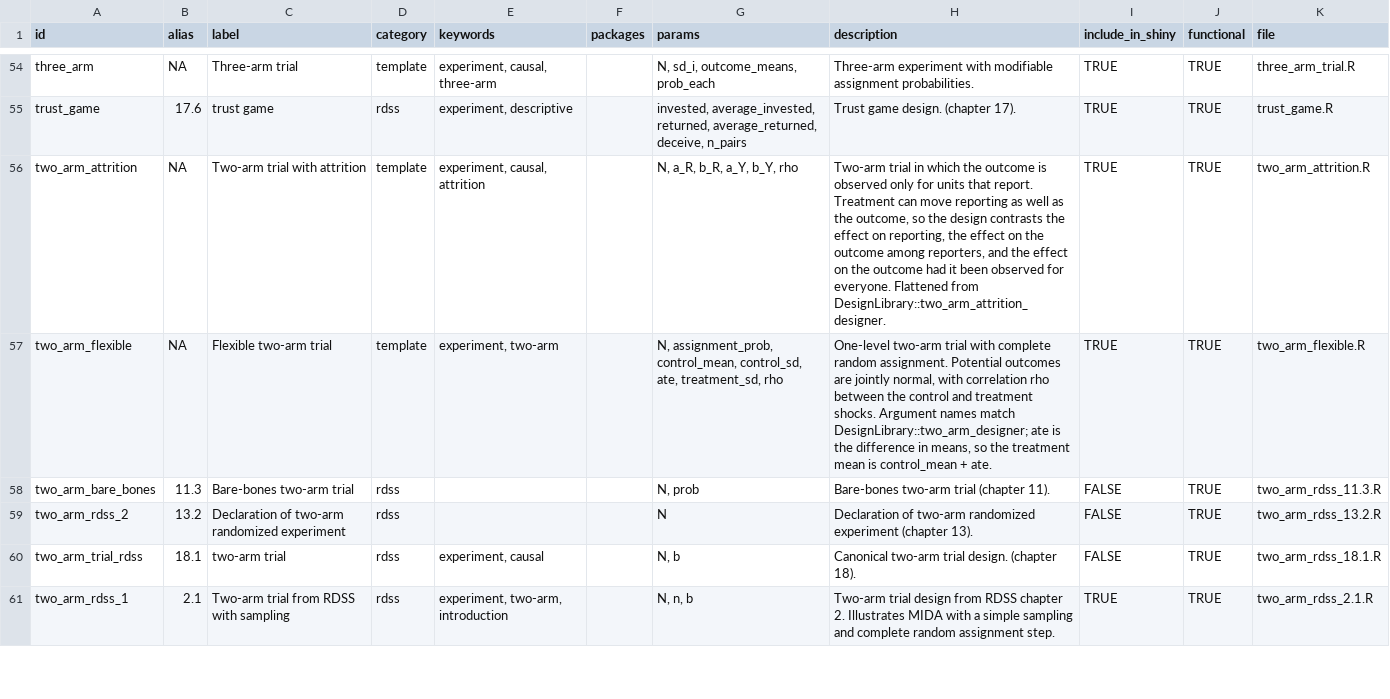
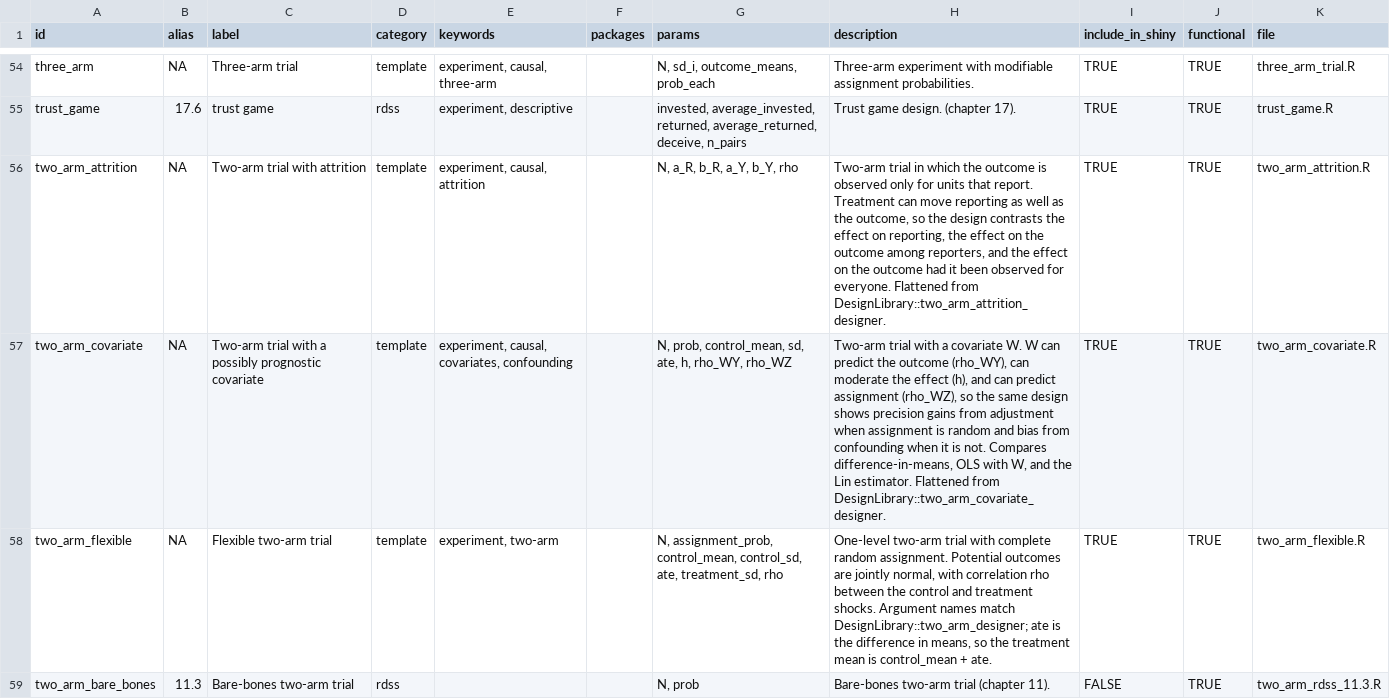
Before and after one commit to DeclareDesign/DesignLibrary, a CSV file: inst/library_index/designs_index.csv, drawn as a sheet; only a part is shown, gaps mark what is left out; the shorter side is filled out with more unchanged rows.

```diff
--- a/inst/library_index/designs_index.csv
+++ b/inst/library_index/designs_index.csv
@@ -111,2 +111,4 @@
 ",TRUE,TRUE,"two_arm_attrition.R"
+"two_arm_covariate",NA,"Two-arm trial with a possibly prognostic covariate","template","experiment, causal, covariates, confounding","","N, prob, control_mean, sd, ate, h, rho_WY, rho_WZ","Two-arm trial with a covariate W. W can predict the outcome (rho_WY), can moderate the effect (h), and can predict assignment (rho_WZ), so the same design shows precision gains from adjustment when assignment is random and bias from confounding when it is not. Compares difference-in-means, OLS with W, and the Lin estimator. Flattened from DesignLibrary::two_arm_covariate_designer.
+",TRUE,TRUE,"two_arm_covariate.R"
 "two_arm_flexible",NA,"Flexible two-arm trial","template","experiment, two-arm","","N, assignment_prob, control_mean, control_sd, ate, treatment_sd, rho","One-level two-arm trial with complete random assignment. Potential outcomes are jointly normal, with correlation rho between the control and treatment shocks. Argument names match DesignLibrary::two_arm_designer; ate is the difference in means, so the treatment mean is control_mean + ate.
```
Also changed, not shown: 17 other files.
